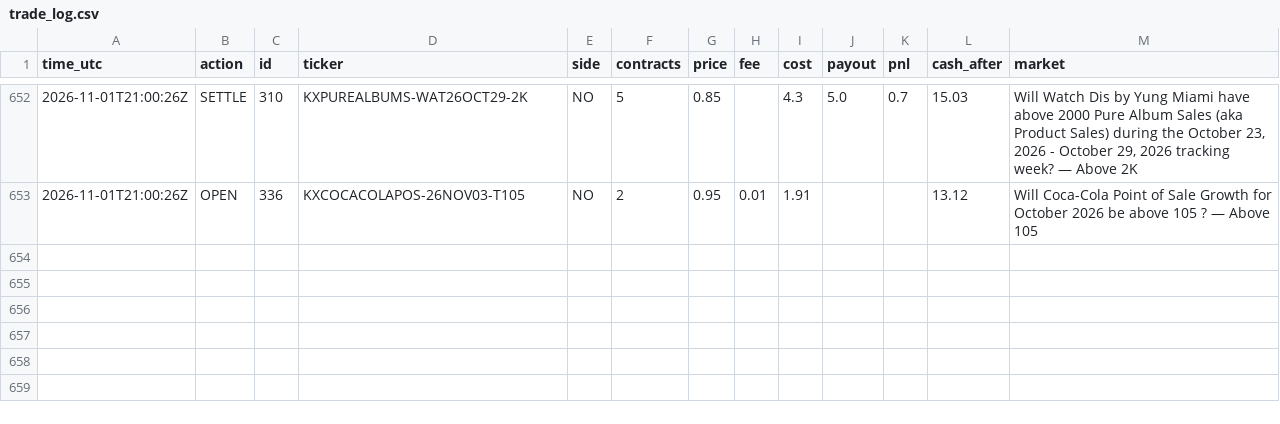
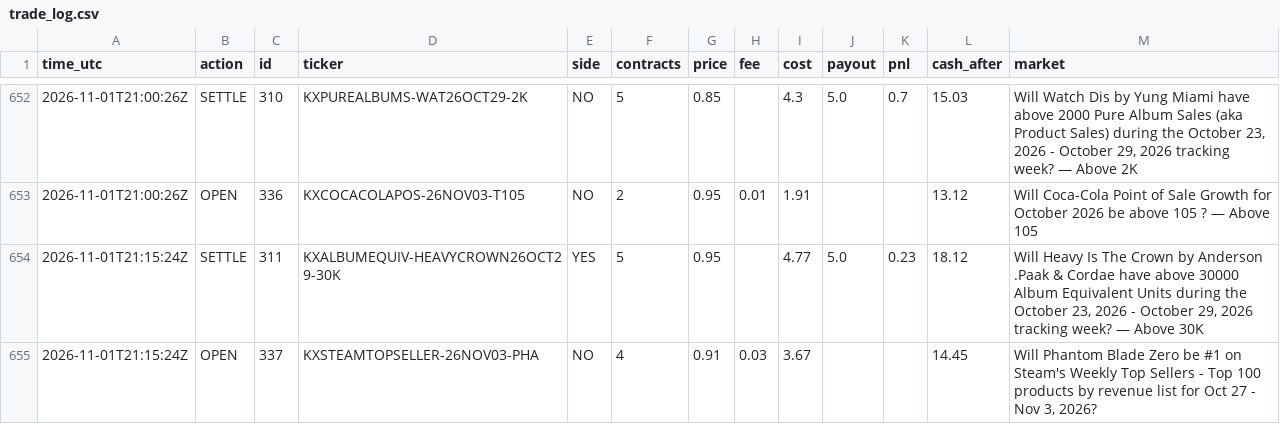
Before and after one commit to xne0nlight/kalshi-paper-bot, a CSV file: state/trade_log.csv, drawn as a sheet; only a part is shown, gaps mark what is left out; the diff names each change by its address in the sheet, - before the commit and + after, or states it on an @@ line.

```diff
--- a/state/trade_log.csv
+++ b/state/trade_log.csv
+row 654: 2026-11-01T21:15:24Z | SETTLE | 311 | KXALBUMEQUIV-HEAVYCROWN26OCT29-30K | YES | 5 | 0.95 |  | 4.77 | 5.0 | 0.23 | 18.12 | Will Heavy Is The Crown by Anderson .Paak & Cordae have above 30000 Album Equivalent Units during the October 23, 2026 - October 29, 2026 tracking week? — Above 30K
+row 655: 2026-11-01T21:15:24Z | OPEN | 337 | KXSTEAMTOPSELLER-26NOV03-PHA | NO | 4 | 0.91 | 0.03 | 3.67 |  |  | 14.45 | Will Phantom Blade Zero be #1 on Steam's Weekly Top Sellers - Top 100 products by revenue list for Oct 27 - Nov 3, 2026?
```
Also changed, not shown: 5 other files.
